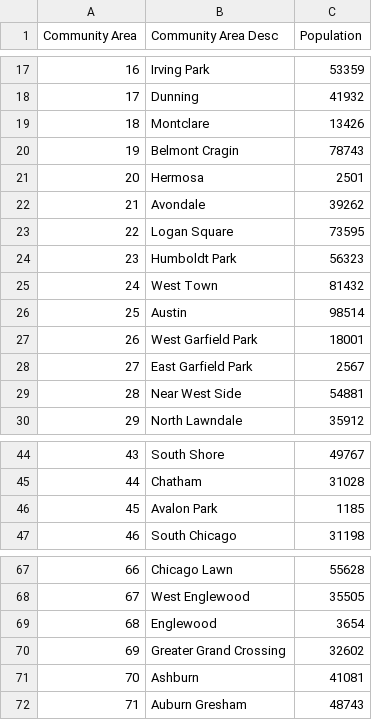
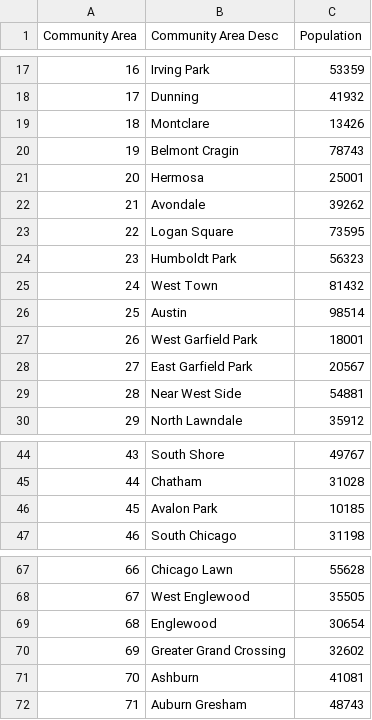
Before and after one commit to piotr-ek7/Coursera_Capstone, a CSV file: Population.csv, drawn as a sheet; only a part is shown, gaps mark what is left out.

Commit message:
Update Population.csv

```diff
--- a/Population.csv
+++ b/Population.csv
@@ -20,3 +20,3 @@ Community Area,Community Area Desc,Population
 19,Belmont Cragin ,78743
-20,Hermosa  ,2501
+20,Hermosa  ,25001
 21,Avondale  ,39262
@@ -27,3 +27,3 @@ Community Area,Community Area Desc,Population
 26,West Garfield Park,18001
-27,East Garfield Park,2567
+27,East Garfield Park,20567
 28,Near West Side,54881
@@ -45,3 +45,3 @@ Community Area,Community Area Desc,Population
 44,Chatham  ,31028
-45,Avalon Park ,1185
+45,Avalon Park ,10185
 46,South Chicago ,31198
@@ -68,3 +68,3 @@ Community Area,Community Area Desc,Population
 67,West Englewood ,35505
-68,Englewood  ,3654
+68,Englewood  ,30654
 69,Greater Grand Crossing,32602
```
